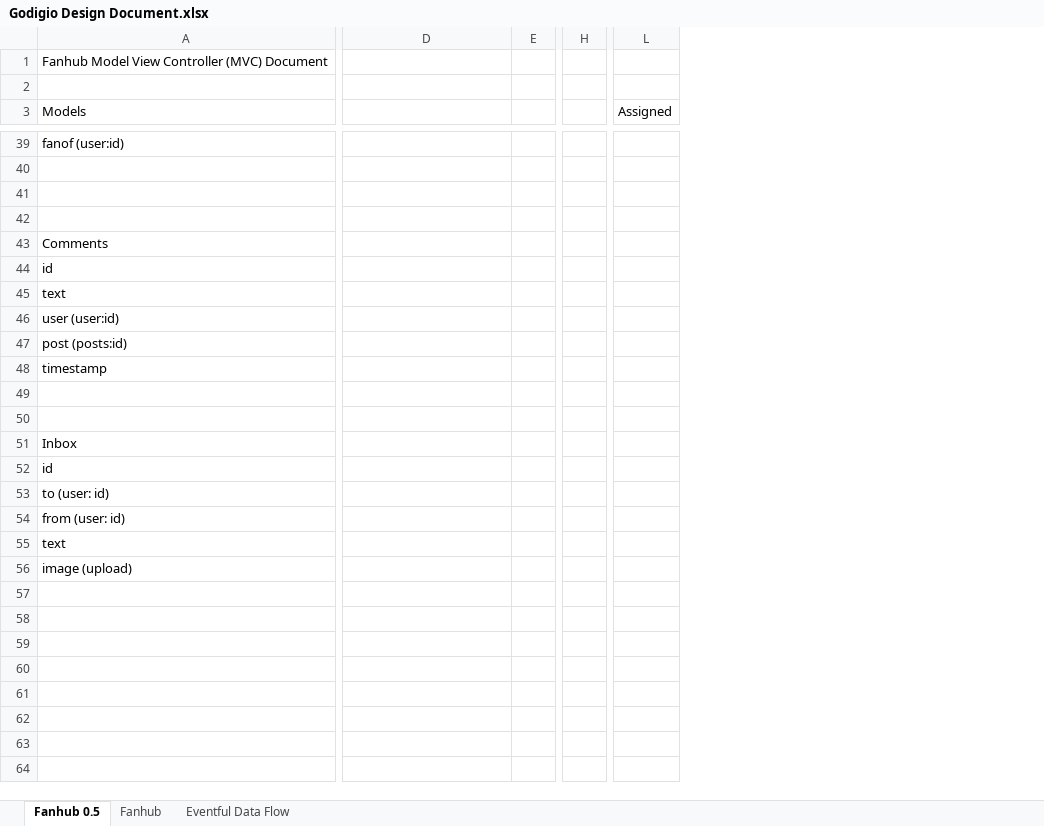
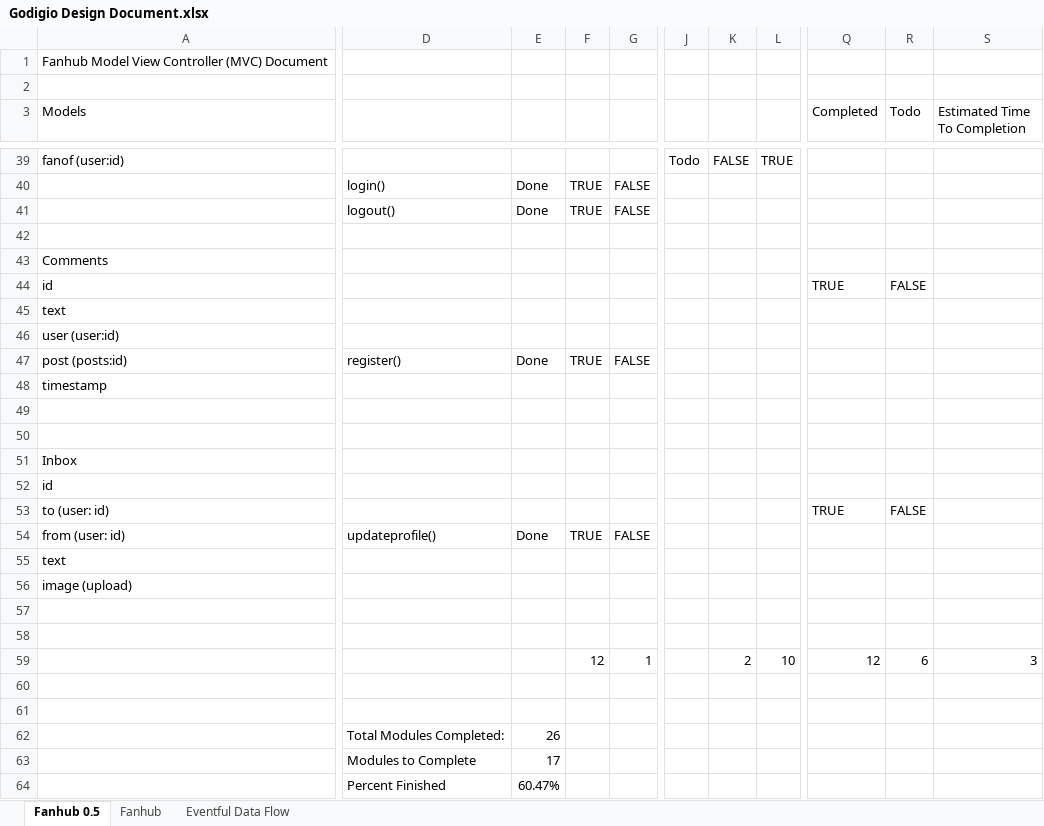
Before and after one commit to jmdrake/picoframework, an Excel workbook: Godigio Design Document.xlsx, sheet Fanhub 0.5, drawn as a sheet; only a part is shown, gaps mark what is left out; values as stored, in another font and other column widths than the file's, no cell formats; removed rows and columns are numbered as before the commit, all else as after; rows hold the shown columns only; the diff covers the shown part only; the diff names each change by its address in the sheet, - before the commit and + after, or states it on an @@ line.

```diff
--- a/Godigio Design Document.xlsx (sheet Fanhub 0.5)
+++ b/Godigio Design Document.xlsx (sheet Fanhub 0.5)
-column E, empty
+column E, rows 40-54: Done | Done |  |  |  |  |  | Done |  |  |  |  |  |  | Done
+column F, rows 40-54: TRUE | TRUE |  |  |  |  |  | TRUE |  |  |  |  |  |  | TRUE
+column G, rows 40-54: FALSE | FALSE |  |  |  |  |  | FALSE |  |  |  |  |  |  | FALSE
-column H, empty
+column J, row 39: Todo
+column K, row 39: FALSE
+column L, row 39: TRUE
-column L (Assigned), empty
+column Q (Completed), rows 44-53: TRUE |  |  |  |  |  |  |  |  | TRUE
+column R (Todo), rows 44-53: FALSE |  |  |  |  |  |  |  |  | FALSE
+column S (Estimated Time To Completion), empty
-D40: (empty)
+D40: login()
-D41: (empty)
+D41: logout()
-D47: (empty)
+D47: register()
-D54: (empty)
+D54: updateprofile()
+row 59:  |  |  | 12 | 1 |  | 2 | 10 | 12 | 6 | 3
+row 60: (empty)
+row 61: (empty)
+row 62:  | Total Modules Completed: | 26
+row 63:  | Modules to Complete | 17
+row 64:  | Percent Finished | 60.47%
```
Also changed, not shown: 4 added rows, 4 removed rows and 47 edited cells elsewhere in this sheet, cell formats, 19 other files.
